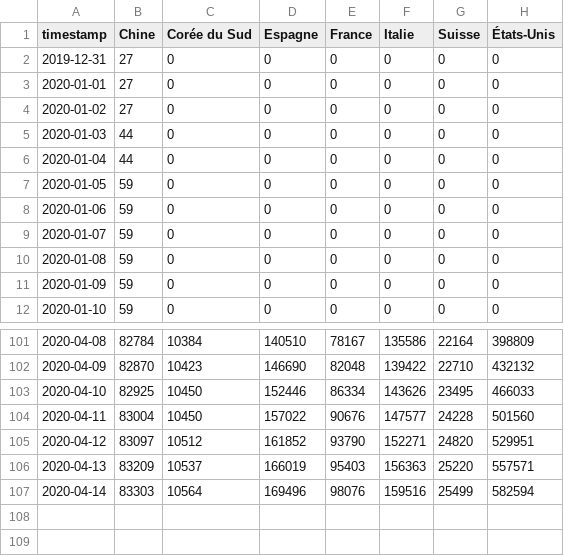
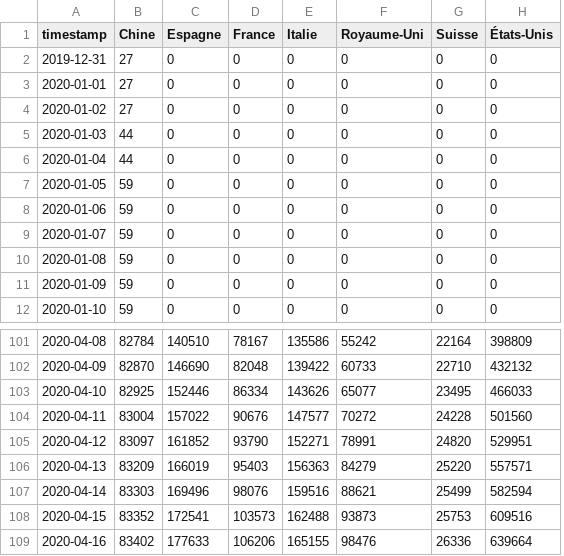
Before and after one commit to labsletemps/coronavirus-world-map-evolution, a CSV file: data/cases_timestamp.csv, drawn as a sheet; only a part is shown, gaps mark what is left out; removed rows and columns are numbered as before the commit, all else as after; the diff names each change by its address in the sheet, - before the commit and + after, or states it on an @@ line.

```diff
--- a/data/cases_timestamp.csv
+++ b/data/cases_timestamp.csv
-column C (Corée du Sud), rows 2-12: all 0; rows 101-107: 10384 | 10423 | 10450 | 10450 | 10512 | 10537 | 10564
+column F (Royaume-Uni), rows 2-12: all 0; rows 101-107: 55242 | 60733 | 65077 | 70272 | 78991 | 84279 | 88621
+row 108: 2020-04-15 | 83352 | 172541 | 103573 | 162488 | 93873 | 25753 | 609516
+row 109: 2020-04-16 | 83402 | 177633 | 106206 | 165155 | 98476 | 26336 | 639664
```
Also changed, not shown: data/c3-cantons-switzerland.csv, data/c3-linegraph-ch.csv, 7 other files.
